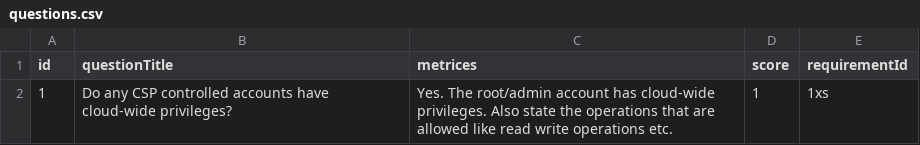
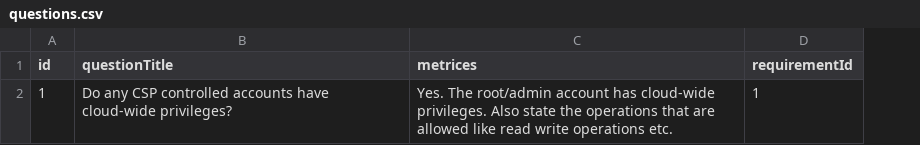
Before and after one commit to syedahsanalidev/c4i-system, a CSV file: src/modules/securityRequirements/questions.csv, drawn as a sheet; removed rows and columns are numbered as before the commit, all else as after; the diff names each change by its address in the sheet, - before the commit and + after, or states it on an @@ line.

Commit message:
score is removed from question csv

```diff
--- a/src/modules/securityRequirements/questions.csv
+++ b/src/modules/securityRequirements/questions.csv
-column D (score), row 2: 1
-D2 (requirementId): 1xs
+D2 (requirementId): 1
```
